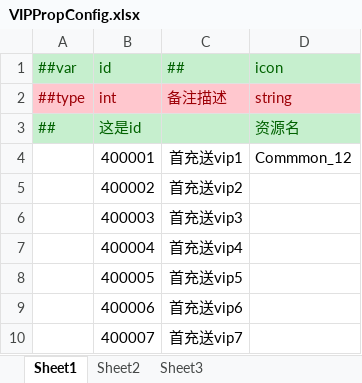
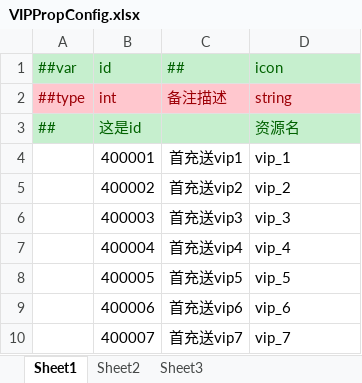
Before and after one commit to lyqilo/ClientConfig, an Excel workbook: LubanConfig/Datas/VIPPropConfig.xlsx, sheet Sheet1, drawn as a sheet; values as stored, in another font and other column widths than the file's, no borders; the diff names each change by its address in the sheet, - before the commit and + after, or states it on an @@ line.

```diff
--- a/LubanConfig/Datas/VIPPropConfig.xlsx (sheet Sheet1)
+++ b/LubanConfig/Datas/VIPPropConfig.xlsx (sheet Sheet1)
-D4 (icon): Commmon_12
+D4 (icon): vip_1
-D5 (icon): (empty)
+D5 (icon): vip_2
-D6 (icon): (empty)
+D6 (icon): vip_3
-D7 (icon): (empty)
+D7 (icon): vip_4
-D8 (icon): (empty)
+D8 (icon): vip_5
-D9 (icon): (empty)
+D9 (icon): vip_6
-D10 (icon): (empty)
+D10 (icon): vip_7
```
Also changed, not shown: LubanConfig/Datas/HornPropConfig.xlsx, 4 other files.
